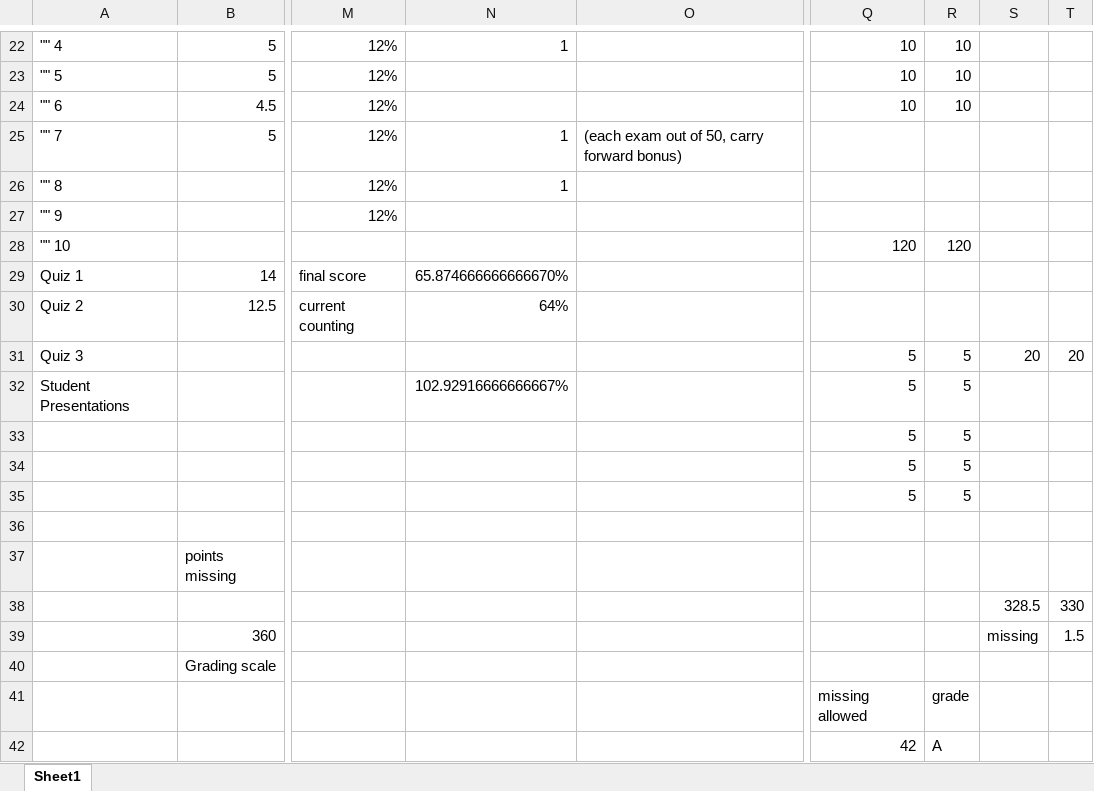
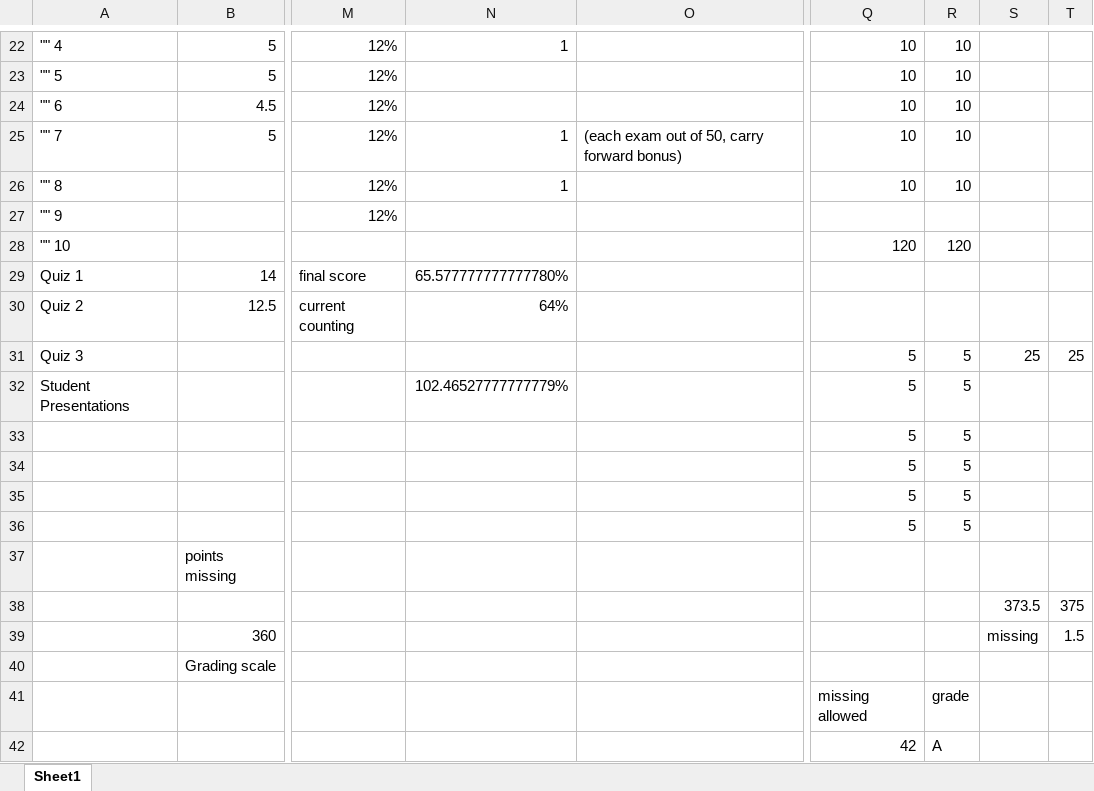
Before and after one commit to arun-krishnaraj/oldsite.github.io, an Excel workbook: Rmd-Repo/current grade calcs.xlsx, sheet Sheet1, drawn as a sheet; only a part is shown, gaps mark what is left out; values as stored, in another font and other column widths than the file's, no borders; removed rows and columns are numbered as before the commit, all else as after; rows hold the shown columns only; the diff covers the shown part only; the diff names each change by its address in the sheet, - before the commit and + after, or states it on an @@ line.

```diff
--- a/Rmd-Repo/current grade calcs.xlsx (sheet Sheet1)
+++ b/Rmd-Repo/current grade calcs.xlsx (sheet Sheet1)
-Q25:Q26: (empty)
+Q25:Q26: 10
-R25:R26: (empty)
+R25:R26: 10
-N29: 65.874666666666670%
+N29: 65.577777777777780%
-S31: 20
+S31: 25
-T31: 20
+T31: 25
-N32: 102.92916666666667%
+N32: 102.46527777777779%
-Q36: (empty)
+Q36: 5
-R36: (empty)
+R36: 5
-row 38:  |  |  |  |  |  |  | 328.5 | 330
+row 38:  |  |  |  |  |  |  | 373.5 | 375
```
Also changed, not shown: 24 edited cells elsewhere in this sheet, 30 other files.
